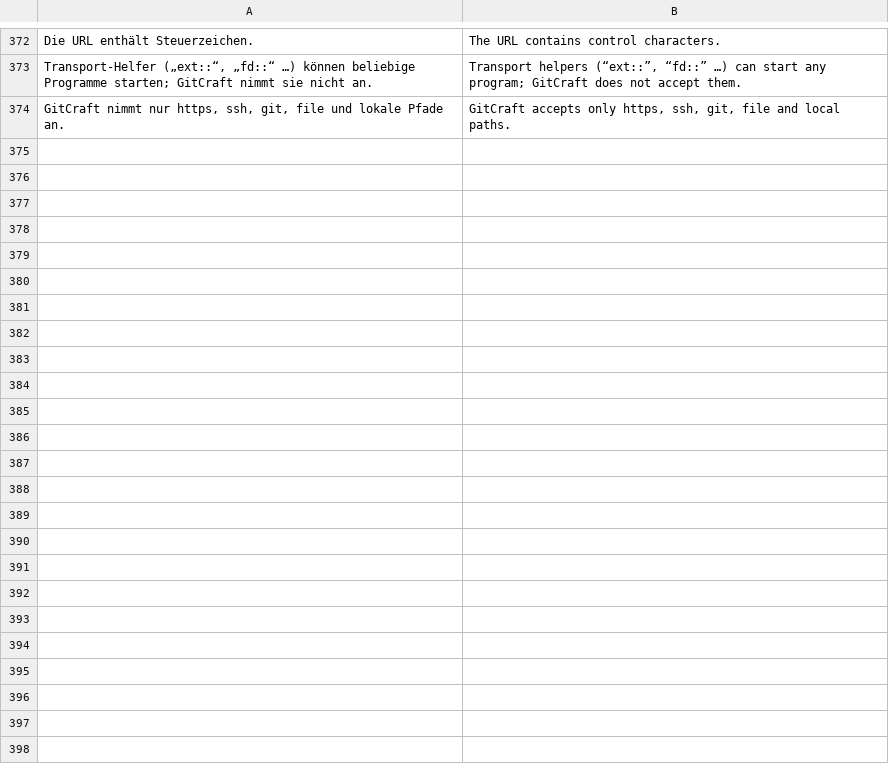
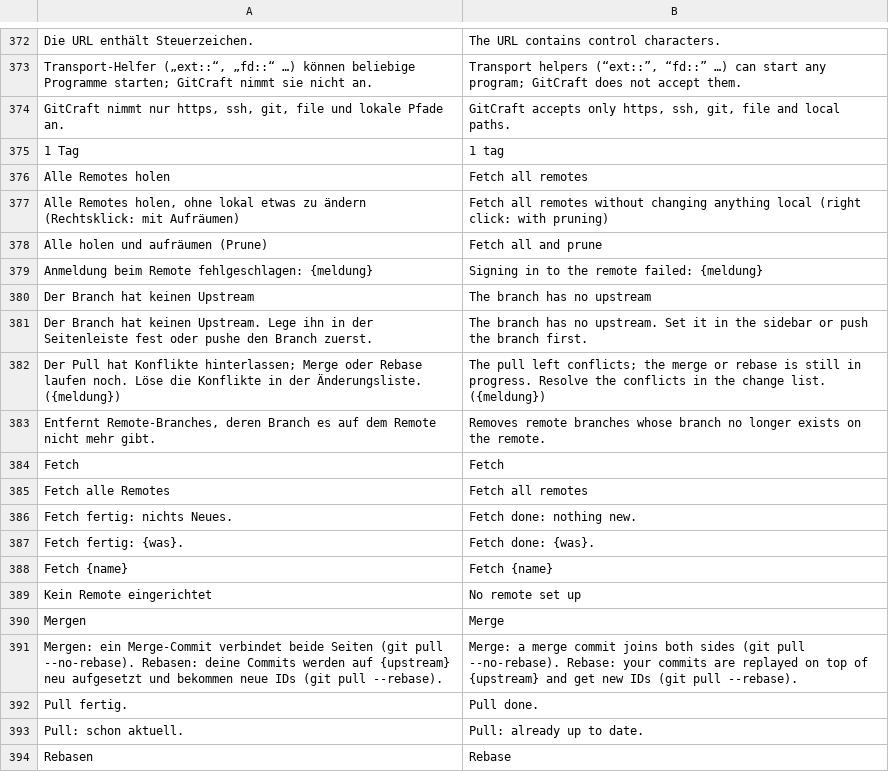
Before and after one commit to ONEFOLD-LABS/GitCraft, a TSV file: crates/ui/i18n/en.tsv, drawn as a sheet; only a part is shown, gaps mark what is left out; the diff covers the shown part only.

```diff
--- a/crates/ui/i18n/en.tsv
+++ b/crates/ui/i18n/en.tsv
@@ -374 +374,21 @@ Transport-Helfer („ext::“, „fd::“ …) können beliebige Programme start
 GitCraft nimmt nur https, ssh, git, file und lokale Pfade an.	GitCraft accepts only https, ssh, git, file and local paths.
+1 Tag	1 tag
+Alle Remotes holen	Fetch all remotes
+Alle Remotes holen, ohne lokal etwas zu ändern (Rechtsklick: mit Aufräumen)	Fetch all remotes without changing anything local (right click: with pruning)
+Alle holen und aufräumen (Prune)	Fetch all and prune
+Anmeldung beim Remote fehlgeschlagen: {meldung}	Signing in to the remote failed: {meldung}
+Der Branch hat keinen Upstream	The branch has no upstream
+Der Branch hat keinen Upstream. Lege ihn in der Seitenleiste fest oder pushe den Branch zuerst.	The branch has no upstream. Set it in the sidebar or push the branch first.
+Der Pull hat Konflikte hinterlassen; Merge oder Rebase laufen noch. Löse die Konflikte in der Änderungsliste. ({meldung})	The pull left conflicts; the merge or rebase is still in progress. Resolve the conflicts in the change list. ({meldung})
+Entfernt Remote-Branches, deren Branch es auf dem Remote nicht mehr gibt.	Removes remote branches whose branch no longer exists on the remote.
+Fetch	Fetch
+Fetch alle Remotes	Fetch all remotes
+Fetch fertig: nichts Neues.	Fetch done: nothing new.
+Fetch fertig: {was}.	Fetch done: {was}.
+Fetch {name}	Fetch {name}
+Kein Remote eingerichtet	No remote set up
+Mergen	Merge
+Mergen: ein Merge-Commit verbindet beide Seiten (git pull --no-rebase). Rebasen: deine Commits werden auf {upstream} neu aufgesetzt und bekommen neue IDs (git pull --rebase).	Merge: a merge commit joins both sides (git pull --no-rebase). Rebase: your commits are replayed on top of {upstream} and get new IDs (git pull --rebase).
+Pull fertig.	Pull done.
+Pull: schon aktuell.	Pull: already up to date.
+Rebasen	Rebase
```
Also changed, not shown: 26 added rows elsewhere in this file, 16 other files.
